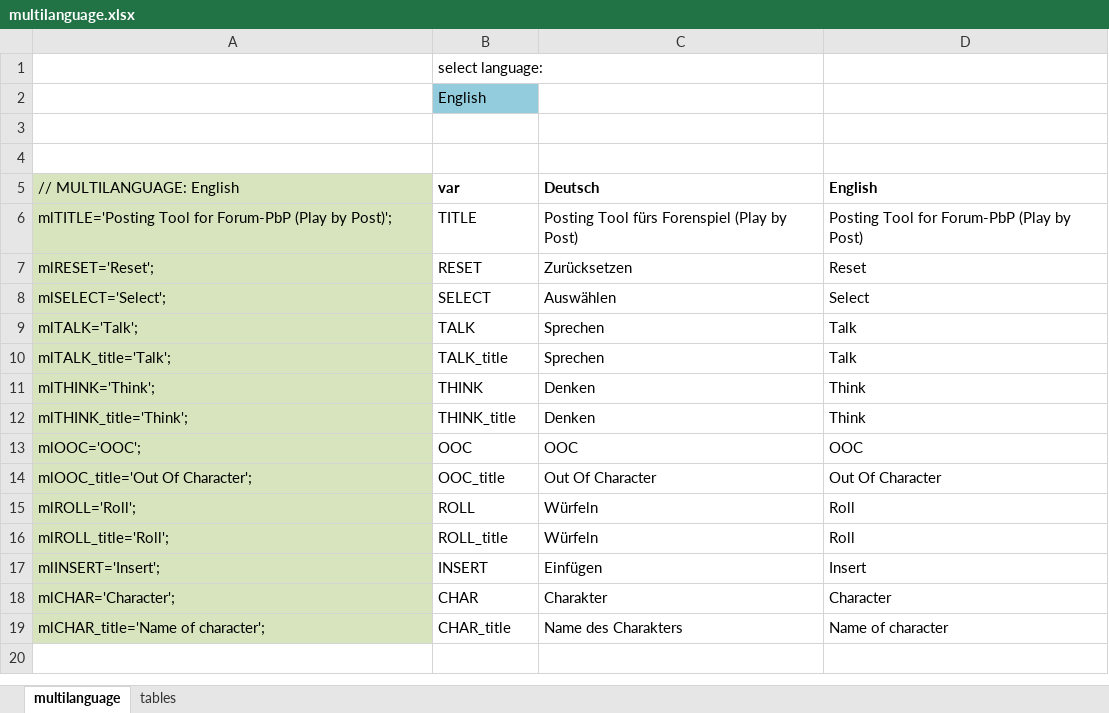
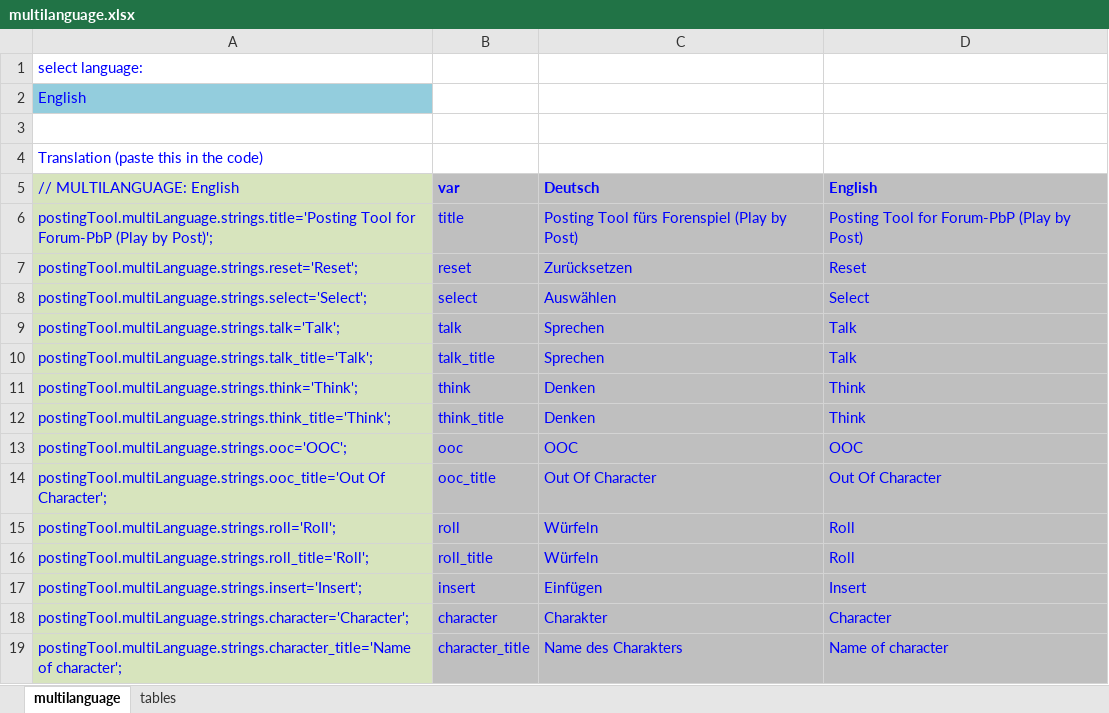
Before and after one commit to digitalfun/PbP-Posting-Tool, an Excel workbook: multilanguage.xlsx, sheet multilanguage, drawn as a sheet; values as stored, in another font and other column widths than the file's, no borders; removed rows and columns are numbered as before the commit, all else as after; the diff names each change by its address in the sheet, - before the commit and + after, or states it on an @@ line.

Commit message:
adjusted excel according to new multiLanguage-object

```diff
--- a/multilanguage.xlsx (sheet multilanguage)
+++ b/multilanguage.xlsx (sheet multilanguage)
-row 1:  | select language:
-row 2:  | English
+row 1: select language:
+row 2: English
-A4 (// MULTILANGUAGE: English): (empty)
+A4 (// MULTILANGUAGE: English): Translation (paste this in the code)
-A5:D19 text colour: black
+A5:D19 text colour: #0000FF
-B5:D19 fill: none
+B5:D19 fill: #BFBFBF
-A6 (// MULTILANGUAGE: English): mlTITLE='Posting Tool for…
+A6 (// MULTILANGUAGE: English): postingTool.multiLanguage.strings.title='Posting Tool for…
-B6 (var): TITLE
+B6 (var): title
-A7 (// MULTILANGUAGE: English): mlRESET='Reset';
+A7 (// MULTILANGUAGE: English): postingTool.multiLanguage.strings.reset='Reset';
-B7 (var): RESET
+B7 (var): reset
-A8 (// MULTILANGUAGE: English): mlSELECT='Select';
+A8 (// MULTILANGUAGE: English): postingTool.multiLanguage.strings.select='Select';
-B8 (var): SELECT
+B8 (var): select
-A9 (// MULTILANGUAGE: English): mlTALK='Talk';
+A9 (// MULTILANGUAGE: English): postingTool.multiLanguage.strings.talk='Talk';
-B9 (var): TALK
+B9 (var): talk
-A10 (// MULTILANGUAGE: English): mlTALK_title='Talk';
+A10 (// MULTILANGUAGE: English): postingTool.multiLanguage.strings.talk_title='Talk';
-B10 (var): TALK_title
+B10 (var): talk_title
-A11 (// MULTILANGUAGE: English): mlTHINK='Think';
+A11 (// MULTILANGUAGE: English): postingTool.multiLanguage.strings.think='Think';
-B11 (var): THINK
+B11 (var): think
-A12 (// MULTILANGUAGE: English): mlTHINK_title='Think';
+A12 (// MULTILANGUAGE: English): postingTool.multiLanguage.strings.think_title='Think';
-B12 (var): THINK_title
+B12 (var): think_title
-A13 (// MULTILANGUAGE: English): mlOOC='OOC';
+A13 (// MULTILANGUAGE: English): postingTool.multiLanguage.strings.ooc='OOC';
-B13 (var): OOC
+B13 (var): ooc
-A14 (// MULTILANGUAGE: English): mlOOC_title='Out Of Character';
+A14 (// MULTILANGUAGE: English): postingTool.multiLanguage.strings.ooc_title='Out Of Character';
-B14 (var): OOC_title
+B14 (var): ooc_title
-A15 (// MULTILANGUAGE: English): mlROLL='Roll';
+A15 (// MULTILANGUAGE: English): postingTool.multiLanguage.strings.roll='Roll';
-B15 (var): ROLL
+B15 (var): roll
-A16 (// MULTILANGUAGE: English): mlROLL_title='Roll';
+A16 (// MULTILANGUAGE: English): postingTool.multiLanguage.strings.roll_title='Roll';
-B16 (var): ROLL_title
+B16 (var): roll_title
-A17 (// MULTILANGUAGE: English): mlINSERT='Insert';
+A17 (// MULTILANGUAGE: English): postingTool.multiLanguage.strings.insert='Insert';
-B17 (var): INSERT
+B17 (var): insert
-A18 (// MULTILANGUAGE: English): mlCHAR='Character';
+A18 (// MULTILANGUAGE: English): postingTool.multiLanguage.strings.character='Character';
-B18 (var): CHAR
+B18 (var): character
-A19 (// MULTILANGUAGE: English): mlCHAR_title='Name of character';
+A19 (// MULTILANGUAGE: English): postingTool.multiLanguage.strings.character_title='Name of character';
-B19 (var): CHAR_title
+B19 (var): character_title
```
Also changed, not shown: sheet tables.
